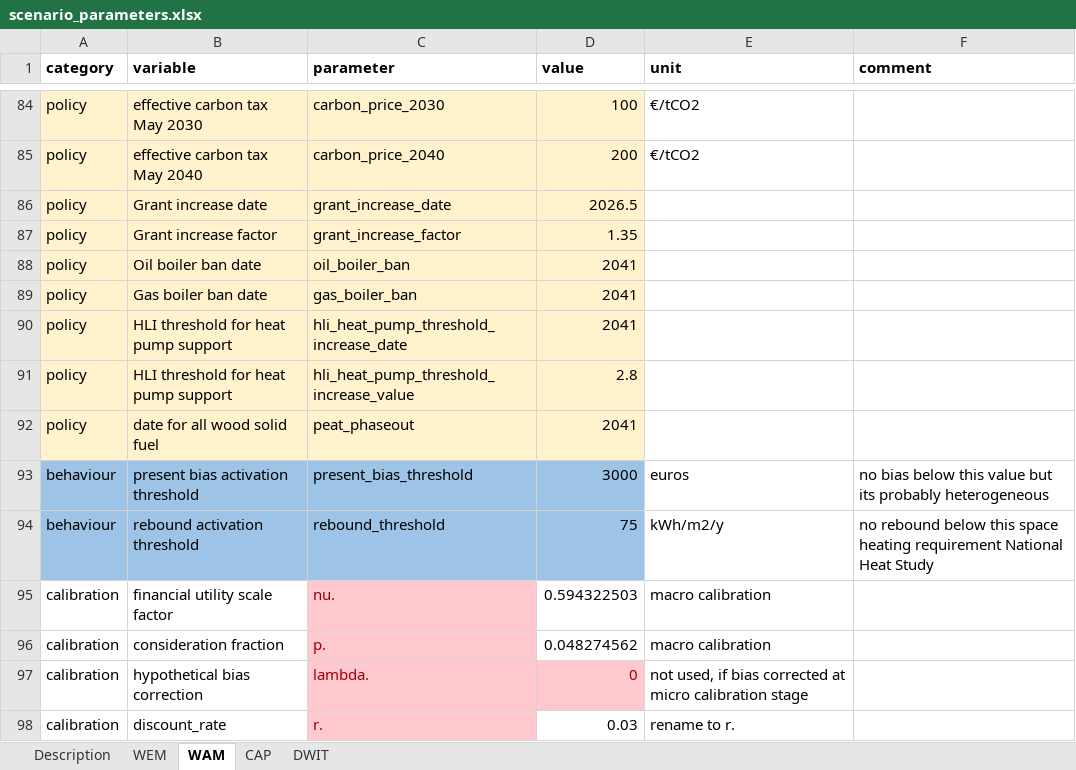
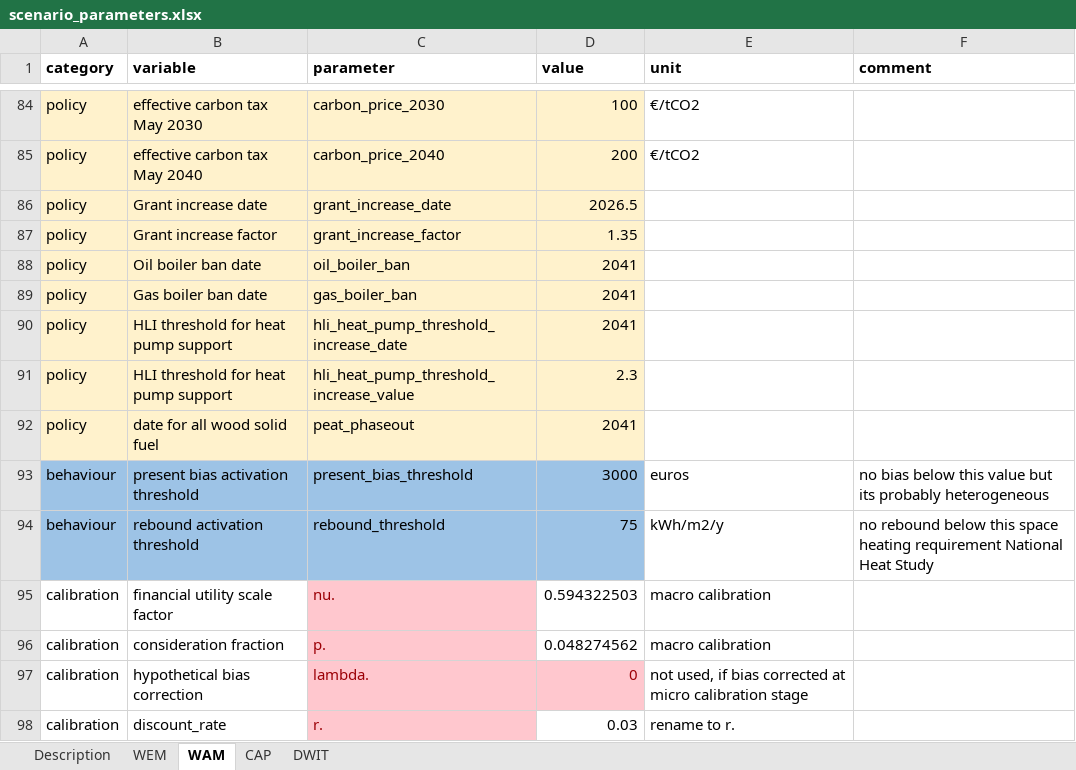
Before and after one commit to Phalacrocorax-gaimardi/hpmicrosimr, an Excel workbook: inst/extdata/scenario_parameters.xlsx, sheet WAM, drawn as a sheet; only a part is shown, gaps mark what is left out; values as stored, in another font and other column widths than the file's, no borders; the diff names each change by its address in the sheet, - before the commit and + after, or states it on an @@ line.

```diff
--- a/inst/extdata/scenario_parameters.xlsx (sheet WAM)
+++ b/inst/extdata/scenario_parameters.xlsx (sheet WAM)
-D91 (value): 2.8
+D91 (value): 2.3
```
Also changed, not shown: sheet DWIT, sheet CAP, sheet Description, 14 other files.
